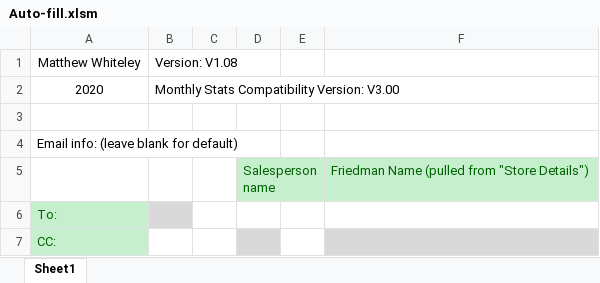
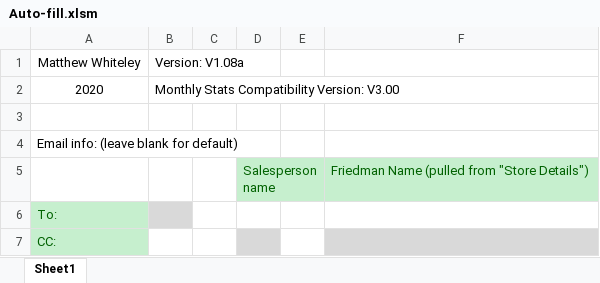
Before and after one commit to Noixo/Excel-automation, an Excel workbook: Auto-fill.xlsm, sheet Sheet1, drawn as a sheet; only a part is shown; values as stored, in another font and other column widths than the file's, no borders; charts and pictures not drawn; the diff names each change by its address in the sheet, - before the commit and + after, or states it on an @@ line.

Commit message:
V1.08a: Added code to print Monday reports. v2

```diff
--- a/Auto-fill.xlsm (sheet Sheet1)
+++ b/Auto-fill.xlsm (sheet Sheet1)
-B1: Version: V1.08
+B1: Version: V1.08a
```
